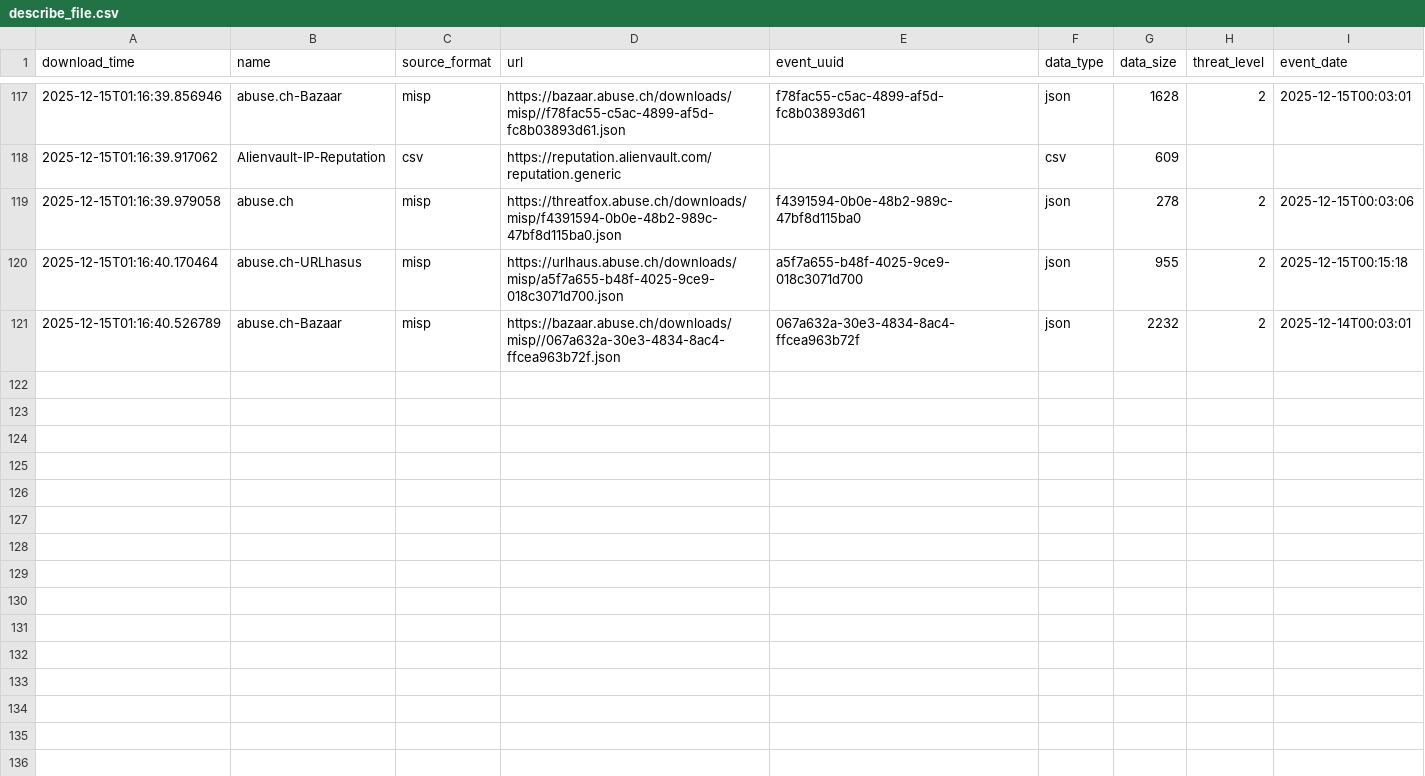
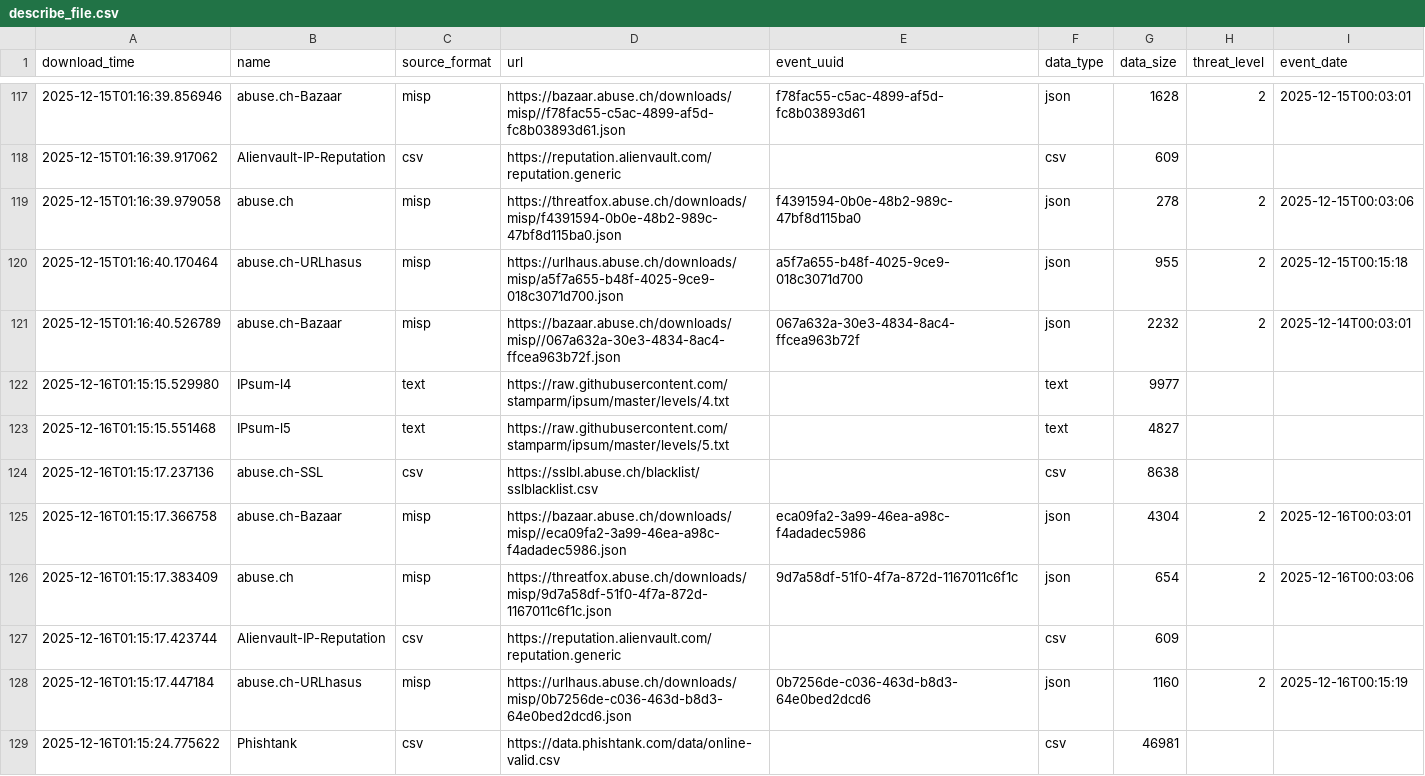
Before and after one commit to vuln000/FinalThreatFeed, a CSV file: output/describe_file.csv, drawn as a sheet; only a part is shown, gaps mark what is left out; the diff names each change by its address in the sheet, - before the commit and + after, or states it on an @@ line.

```diff
--- a/output/describe_file.csv
+++ b/output/describe_file.csv
+row 122: 2025-12-16T01:15:15.529980 | IPsum-l4 | text | https://raw.githubusercontent.com/stamparm/ipsum/master/levels/4.txt |  | text | 9977
+row 123: 2025-12-16T01:15:15.551468 | IPsum-l5 | text | https://raw.githubusercontent.com/stamparm/ipsum/master/levels/5.txt |  | text | 4827
+row 124: 2025-12-16T01:15:17.237136 | abuse.ch-SSL | csv | https://sslbl.abuse.ch/blacklist/sslblacklist.csv |  | csv | 8638
+row 125: 2025-12-16T01:15:17.366758 | abuse.ch-Bazaar | misp | https://bazaar.abuse.ch/downloads/misp//eca09fa2-3a99-46ea-a98c-f4adadec5986.json | eca09fa2-3a99-46ea-a98c-f4adadec5986 | json | 4304 | 2 | 2025-12-16T00:03:01
+row 126: 2025-12-16T01:15:17.383409 | abuse.ch | misp | https://threatfox.abuse.ch/downloads/misp/9d7a58df-51f0-4f7a-872d-1167011c6f1c.json | 9d7a58df-51f0-4f7a-872d-1167011c6f1c | json | 654 | 2 | 2025-12-16T00:03:06
+row 127: 2025-12-16T01:15:17.423744 | Alienvault-IP-Reputation | csv | https://reputation.alienvault.com/reputation.generic |  | csv | 609
+row 128: 2025-12-16T01:15:17.447184 | abuse.ch-URLhasus | misp | https://urlhaus.abuse.ch/downloads/misp/0b7256de-c036-463d-b8d3-64e0bed2dcd6.json | 0b7256de-c036-463d-b8d3-64e0bed2dcd6 | json | 1160 | 2 | 2025-12-16T00:15:19
+row 129: 2025-12-16T01:15:24.775622 | Phishtank | csv | https://data.phishtank.com/data/online-valid.csv |  | csv | 46981
```
Also changed, not shown: 1 other file.
